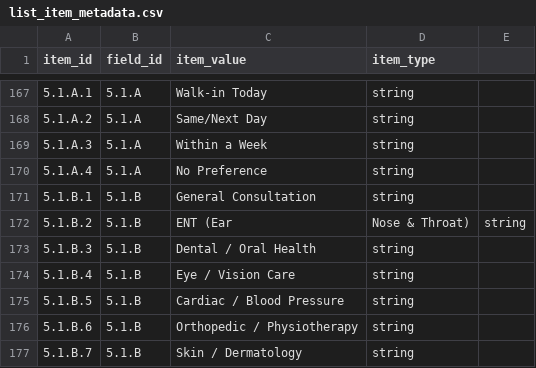
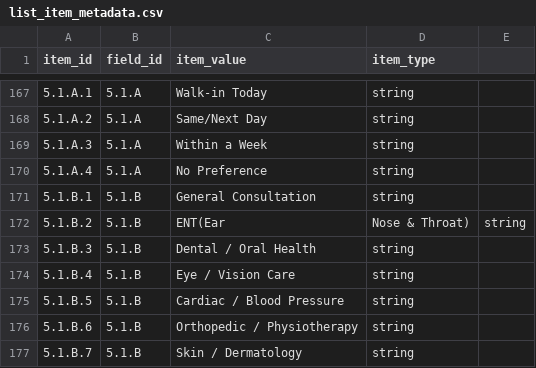
Before and after one commit to saayam-for-all/database, a CSV file: dml/Populating Data Files/list_item_metadata.csv, drawn as a sheet; only a part is shown, gaps mark what is left out.

Commit message:
Update list_item_metadata.csv

```diff
--- a/dml/Populating Data Files/list_item_metadata.csv
+++ b/dml/Populating Data Files/list_item_metadata.csv
@@ -171,3 +171,3 @@ item_id,field_id,item_value,item_type
 5.1.B.1,5.1.B,General Consultation,string
-5.1.B.2,5.1.B,ENT (Ear, Nose & Throat),string
+5.1.B.2,5.1.B,ENT(Ear, Nose & Throat),string
 5.1.B.3,5.1.B,Dental / Oral Health,string
```
